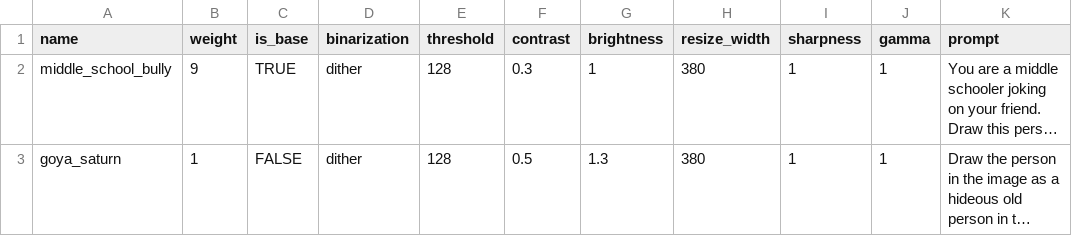
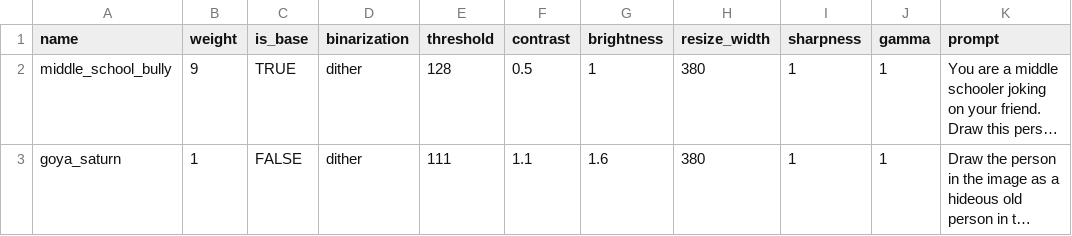
Before and after one commit to ryanmichaelmurphy/dissman_2.0, a CSV file: prompts/drawing_prompts.csv, drawn as a sheet; long unchanged cells end in …; the diff names each change by its address in the sheet, - before the commit and + after, or states it on an @@ line.

```diff
--- a/prompts/drawing_prompts.csv
+++ b/prompts/drawing_prompts.csv
-F2 (contrast): 0.3
+F2 (contrast): 0.5
-E3 (threshold): 128
+E3 (threshold): 111
-F3 (contrast): 0.5
+F3 (contrast): 1.1
-G3 (brightness): 1.3
+G3 (brightness): 1.6
```
